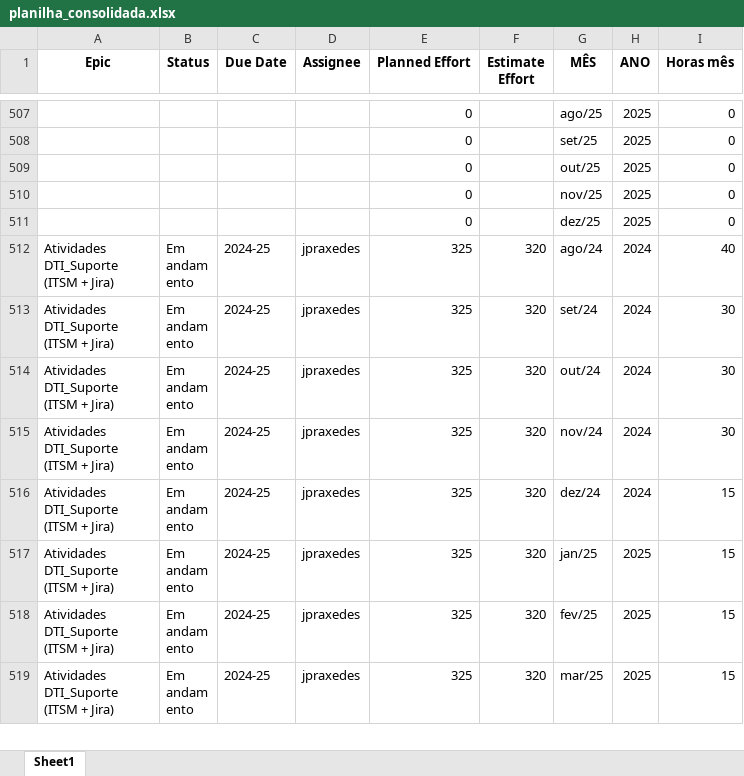
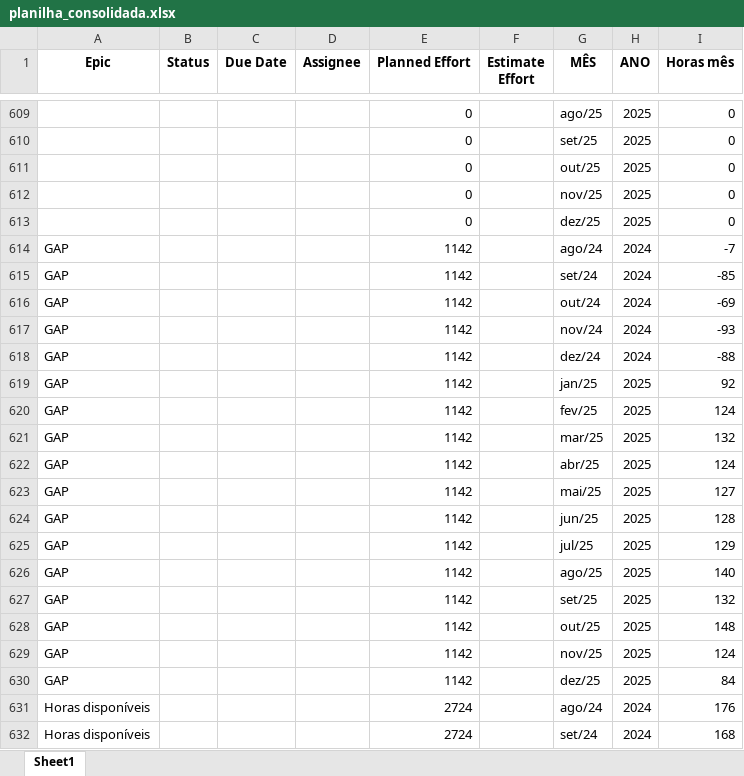
Before and after one commit to rodri-oliveira/consolida-o-planilha-excell-weg, an Excel workbook: planilhas-consolidadas/planilha_consolidada.xlsx, sheet Sheet1, drawn as a sheet; only a part is shown, gaps mark what is left out; the shorter side is filled out with more unchanged rows; values as stored, in another font and other column widths than the file's, no borders; the diff covers the shown part only; the diff names each change by its address in the sheet, - before the commit and + after, or states it on an @@ line.

```diff
--- a/planilhas-consolidadas/planilha_consolidada.xlsx (sheet Sheet1)
+++ b/planilhas-consolidadas/planilha_consolidada.xlsx (sheet Sheet1)
+row 614: GAP |  |  |  | 1142 |  | ago/24 | 2024 | -7
+row 615: GAP |  |  |  | 1142 |  | set/24 | 2024 | -85
+row 616: GAP |  |  |  | 1142 |  | out/24 | 2024 | -69
+row 617: GAP |  |  |  | 1142 |  | nov/24 | 2024 | -93
+row 618: GAP |  |  |  | 1142 |  | dez/24 | 2024 | -88
+row 619: GAP |  |  |  | 1142 |  | jan/25 | 2025 | 92
+row 620: GAP |  |  |  | 1142 |  | fev/25 | 2025 | 124
+row 621: GAP |  |  |  | 1142 |  | mar/25 | 2025 | 132
+row 622: GAP |  |  |  | 1142 |  | abr/25 | 2025 | 124
+row 623: GAP |  |  |  | 1142 |  | mai/25 | 2025 | 127
+row 624: GAP |  |  |  | 1142 |  | jun/25 | 2025 | 128
+row 625: GAP |  |  |  | 1142 |  | jul/25 | 2025 | 129
+row 626: GAP |  |  |  | 1142 |  | ago/25 | 2025 | 140
+row 627: GAP |  |  |  | 1142 |  | set/25 | 2025 | 132
+row 628: GAP |  |  |  | 1142 |  | out/25 | 2025 | 148
+row 629: GAP |  |  |  | 1142 |  | nov/25 | 2025 | 124
+row 630: GAP |  |  |  | 1142 |  | dez/25 | 2025 | 84
+row 631: Horas disponíveis |  |  |  | 2724 |  | ago/24 | 2024 | 176
+row 632: Horas disponíveis |  |  |  | 2724 |  | set/24 | 2024 | 168
```
Also changed, not shown: 185 added rows elsewhere in this sheet, 1 other file.
